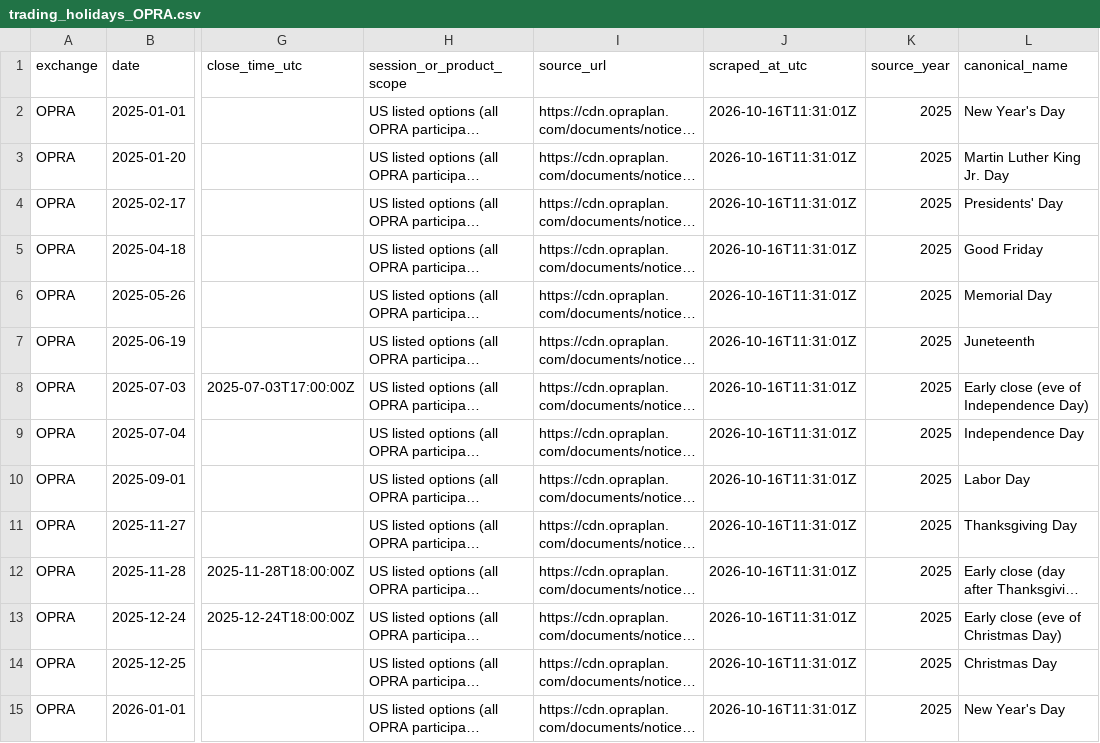
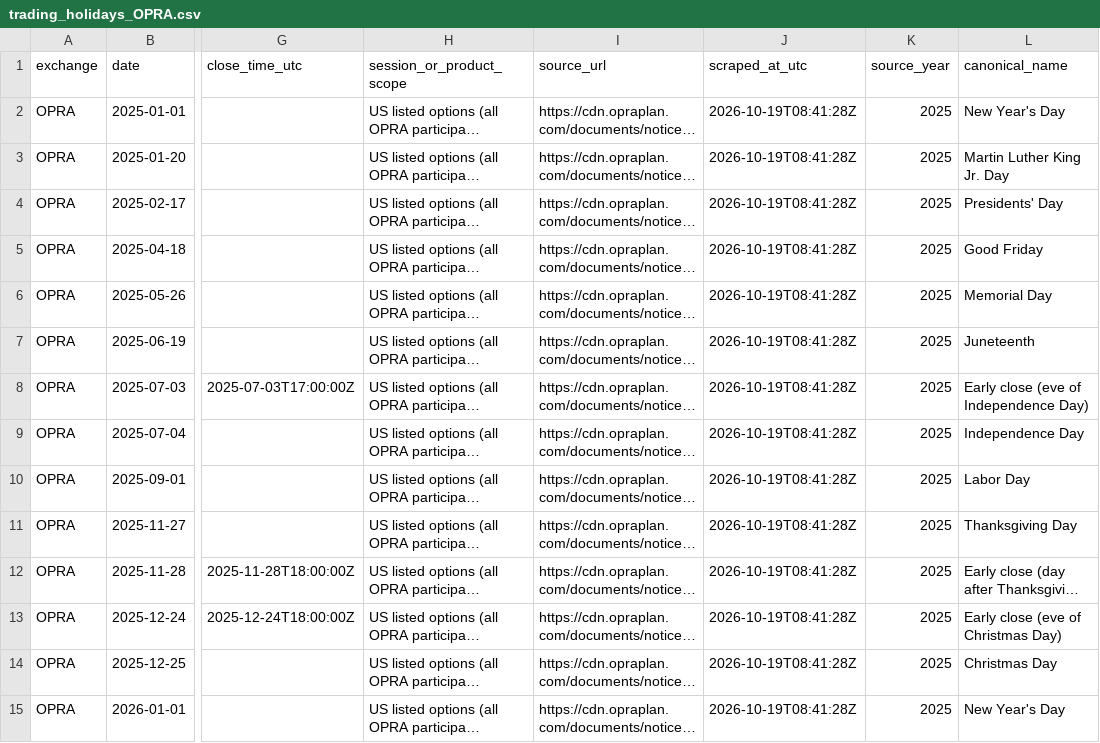
Before and after one commit to B4xu/DxFeed_Tasks, a CSV file: deliverables/taskA_holidays/output/trading_holidays_OPRA.csv, drawn as a sheet; only a part is shown, gaps mark what is left out; long unchanged cells end in …; the diff names each change by its address in the sheet, - before the commit and + after, or states it on an @@ line.

```diff
--- a/deliverables/taskA_holidays/output/trading_holidays_OPRA.csv
+++ b/deliverables/taskA_holidays/output/trading_holidays_OPRA.csv
-J2:J15 (scraped_at_utc): 2026-10-16T11:31:01Z
+J2:J15 (scraped_at_utc): 2026-10-19T08:41:28Z
```
Also changed, not shown: deliverables/taskA_holidays/output/_previous_combined.csv, deliverables/taskA_holidays/output/trading_holidays_NASDAQ.csv, 50 other files.
